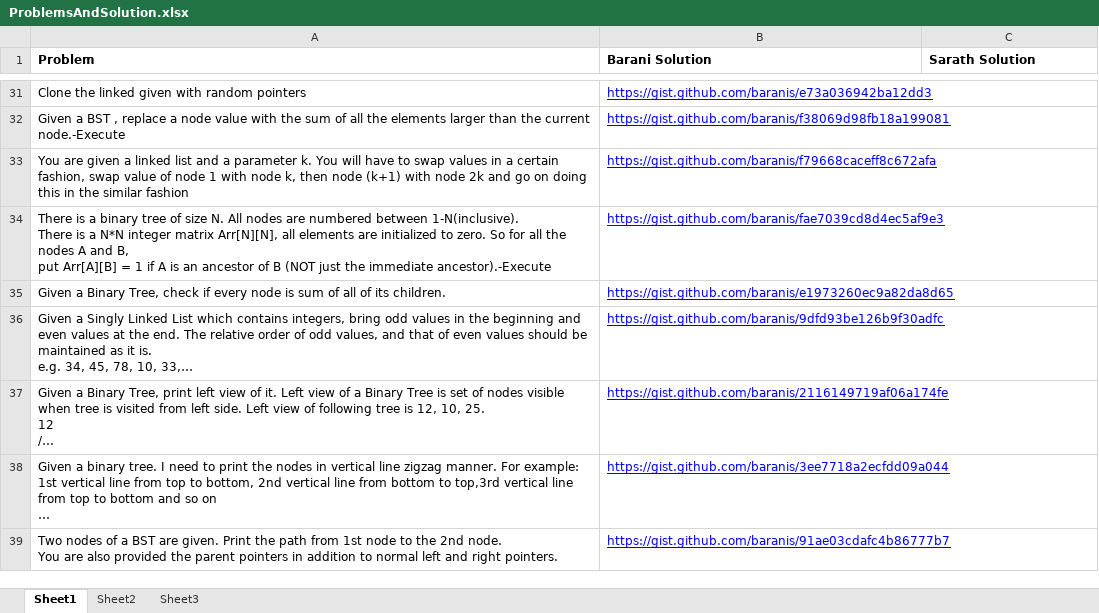
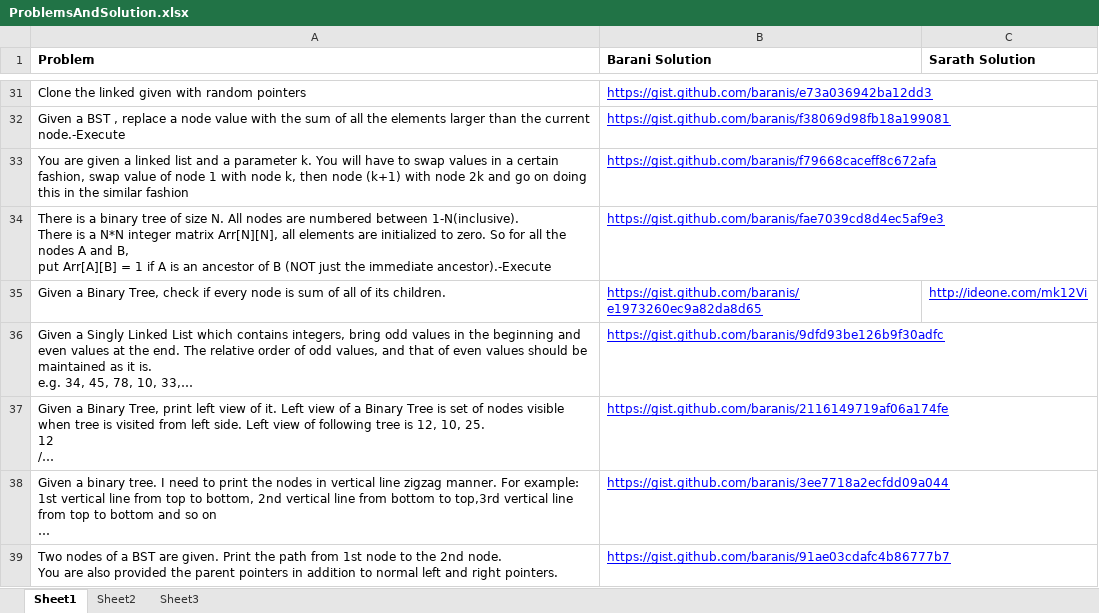
Before and after one commit to eedsva/mytrack, an Excel workbook: ProblemsAndSolution.xlsx, sheet Sheet1, drawn as a sheet; only a part is shown, gaps mark what is left out; long unchanged cells end in …; values as stored, in another font and other column widths than the file's, no borders; the diff names each change by its address in the sheet, - before the commit and + after, or states it on an @@ line.

```diff
--- a/ProblemsAndSolution.xlsx (sheet Sheet1)
+++ b/ProblemsAndSolution.xlsx (sheet Sheet1)
-C35 (Sarath Solution): (empty)
+C35 (Sarath Solution): http://ideone.com/mk12Vi
```
Also changed, not shown: Track Of Sarath.xlsx.
